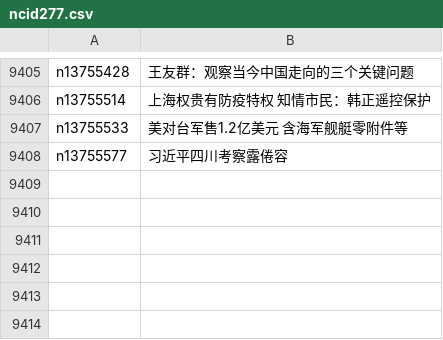
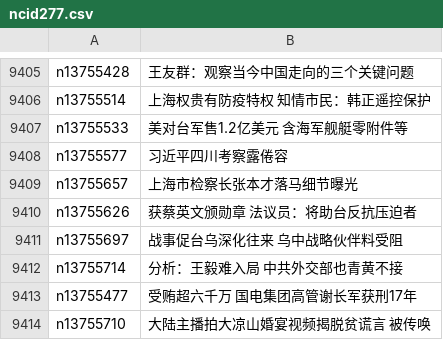
Before and after one commit to easy2view/epoch-news, a CSV file: indexes/ncid277.csv, drawn as a sheet; only a part is shown, gaps mark what is left out.

```diff
--- a/indexes/ncid277.csv
+++ b/indexes/ncid277.csv
@@ -9408 +9408,7 @@ n13755533,美对台军售1.2亿美元 含海军舰艇零附件等
 n13755577,习近平四川考察露倦容
+n13755657,上海市检察长张本才落马细节曝光
+n13755626,获蔡英文颁勋章 法议员：将助台反抗压迫者
+n13755697,战事促台乌深化往来 乌中战略伙伴料受阻
+n13755714,分析：王毅难入局 中共外交部也青黄不接
+n13755477,受贿超六千万 国电集团高管谢长军获刑17年
+n13755710,大陆主播拍大凉山婚宴视频揭脱贫谎言 被传唤
```
Also changed, not shown: indexes/ncid1078159.csv, indexes/ncid1349361.csv, 46 other files.
